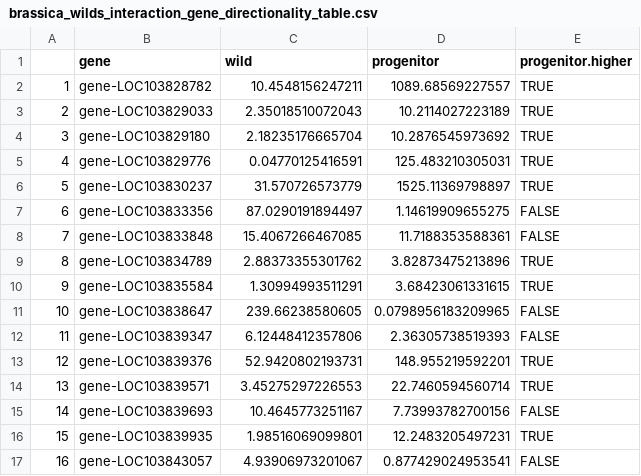
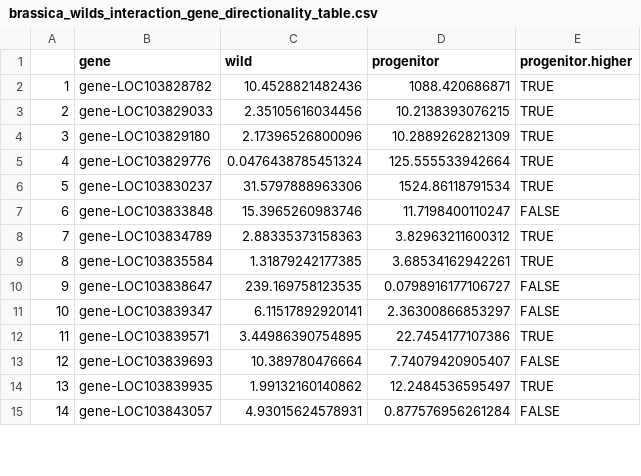
Before and after one commit to lamyusam/Brassicas-2021, a CSV file: Analysis/RNAseq/brassica_wilds_interaction_gene_directionality_table.csv, drawn as a sheet; only a part is shown; removed rows and columns are numbered as before the commit, all else as after; the diff covers the shown part only; the diff names each change by its address in the sheet, - before the commit and + after, or states it on an @@ line.

```diff
--- a/Analysis/RNAseq/brassica_wilds_interaction_gene_directionality_table.csv
+++ b/Analysis/RNAseq/brassica_wilds_interaction_gene_directionality_table.csv
-C2 (wild): 10.4548156247211
+C2 (wild): 10.4528821482436
-D2 (progenitor): 1089.68569227557
+D2 (progenitor): 1088.420686871
-C3 (wild): 2.35018510072043
+C3 (wild): 2.35105616034456
-D3 (progenitor): 10.2114027223189
+D3 (progenitor): 10.2138393076215
-C4 (wild): 2.18235176665704
+C4 (wild): 2.17396526800096
-D4 (progenitor): 10.2876545973692
+D4 (progenitor): 10.2889262821309
-C5 (wild): 0.04770125416591
+C5 (wild): 0.0476438785451324
-D5 (progenitor): 125.483210305031
+D5 (progenitor): 125.555533942664
-C6 (wild): 31.570726573779
+C6 (wild): 31.5797888963306
-D6 (progenitor): 1525.11369798897
+D6 (progenitor): 1524.86118791534
-row 7: 6 | gene-LOC103833356 | 87.0290191894497 | 1.14619909655275 | FALSE
@@ column A renumbered from row 7 down @@
-C7 (wild): 15.4067266467085
+C7 (wild): 15.3965260983746
-D7 (progenitor): 11.7188353588361
+D7 (progenitor): 11.7198400110247
-C8 (wild): 2.88373355301762
+C8 (wild): 2.88335373158363
-D8 (progenitor): 3.82873475213896
+D8 (progenitor): 3.82963211600312
-C9 (wild): 1.30994993511291
+C9 (wild): 1.31879242177385
-D9 (progenitor): 3.68423061331615
+D9 (progenitor): 3.68534162942261
-C10 (wild): 239.66238580605
+C10 (wild): 239.169758123535
-D10 (progenitor): 0.0798956183209965
+D10 (progenitor): 0.0798916177106727
-C11 (wild): 6.12448412357806
+C11 (wild): 6.11517892920141
-D11 (progenitor): 2.36305738519393
+D11 (progenitor): 2.36300866853297
-row 13: 12 | gene-LOC103839376 | 52.9420802193731 | 148.955219592201 | TRUE
-C12 (wild): 3.45275297226553
+C12 (wild): 3.44986390754895
-D12 (progenitor): 22.7460594560714
+D12 (progenitor): 22.7454177107386
-C13 (wild): 10.4645773251167
+C13 (wild): 10.389780476664
-D13 (progenitor): 7.73993782700156
+D13 (progenitor): 7.74079420905407
-C14 (wild): 1.98516069099801
+C14 (wild): 1.99132160140862
-D14 (progenitor): 12.2483205497231
+D14 (progenitor): 12.2484536595497
-C15 (wild): 4.93906973201067
+C15 (wild): 4.93015624578931
-D15 (progenitor): 0.877429024953541
+D15 (progenitor): 0.877576956261284
```
Also changed, not shown: 94 edited cells elsewhere in this file, Analysis/RNAseq/Tables/brapas_wilds_GO_controlbias.csv, Analysis/RNAseq/Tables/brapas_wilds_GO_cultivatedbias.csv, 25 other files.
